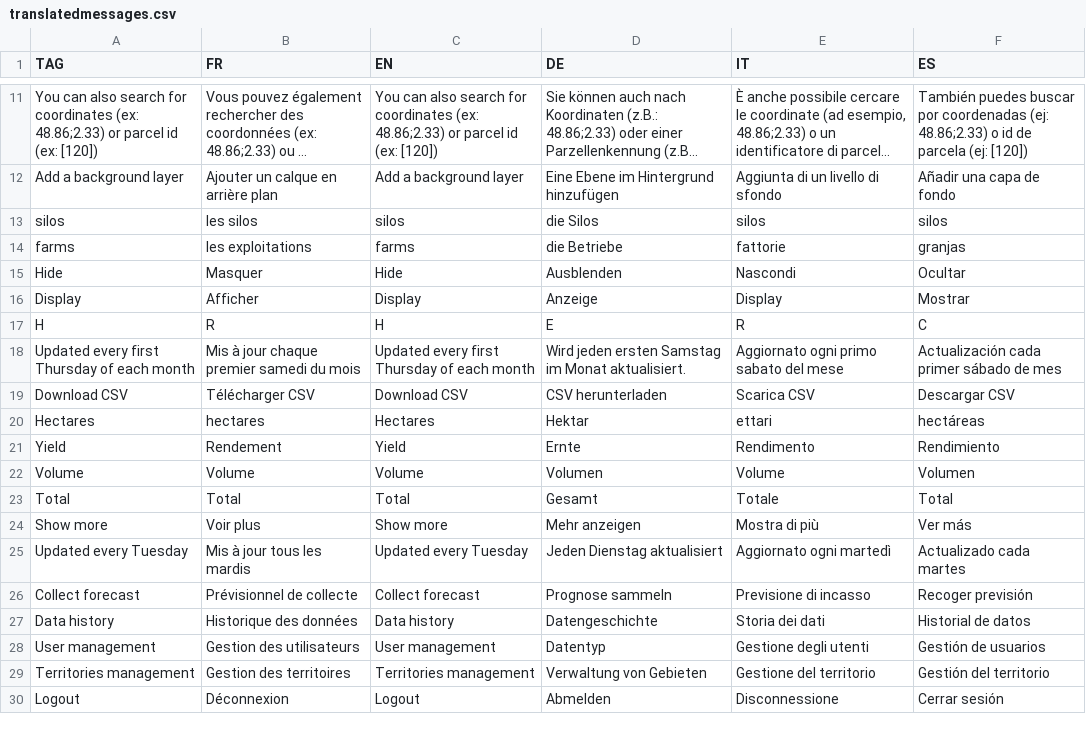
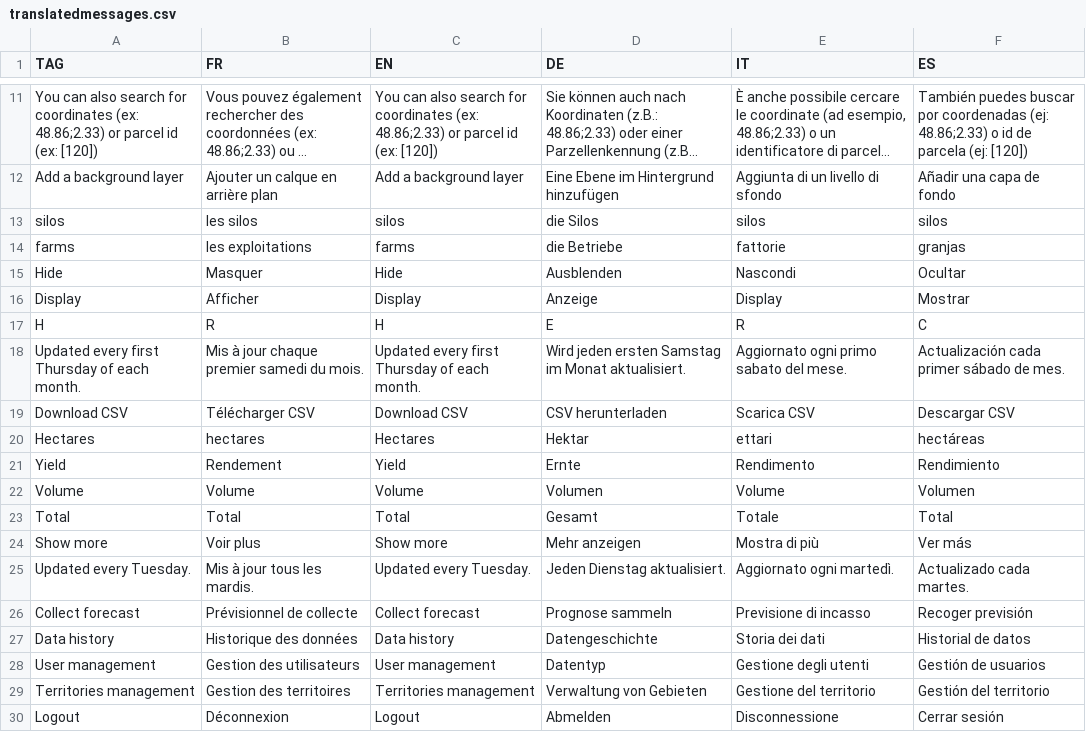
Before and after one commit to hyperplanning/hyperassets, a CSV file: translatedmessages.csv, drawn as a sheet; only a part is shown, gaps mark what is left out; long unchanged cells end in ….

Commit message:
fix trad parcel panel

```diff
--- a/translatedmessages.csv
+++ b/translatedmessages.csv
@@ -17,3 +17,3 @@ Display,Afficher,Display,Anzeige,Display,Mostrar
 H,R,H,E,R,C
-Updated every first Thursday of each month,Mis à jour chaque premier samedi du mois,Updated every first Thursday of each month,Wird jeden ersten Samstag im Monat aktualisiert.,Aggiornato ogni primo sabato del mese,Actualización cada primer sábado de mes
+Updated every first Thursday of each month.,Mis à jour chaque premier samedi du mois.,Updated every first Thursday of each month.,Wird jeden ersten Samstag im Monat aktualisiert.,Aggiornato ogni primo sabato del mese.,Actualización cada primer sábado de mes.
 Download CSV,Télécharger CSV,Download CSV,CSV herunterladen,Scarica CSV,Descargar CSV
@@ -24,3 +24,3 @@ Total,Total,Total,Gesamt,Totale,Total
 Show more,Voir plus,Show more,Mehr anzeigen,Mostra di più,Ver más
-Updated every Tuesday,Mis à jour tous les mardis,Updated every Tuesday,Jeden Dienstag aktualisiert,Aggiornato ogni martedì,Actualizado cada martes
+Updated every Tuesday.,Mis à jour tous les mardis.,Updated every Tuesday.,Jeden Dienstag aktualisiert.,Aggiornato ogni martedì.,Actualizado cada martes.
 Collect forecast,Prévisionnel de collecte,Collect forecast,Prognose sammeln,Previsione di incasso,Recoger previsión
```
